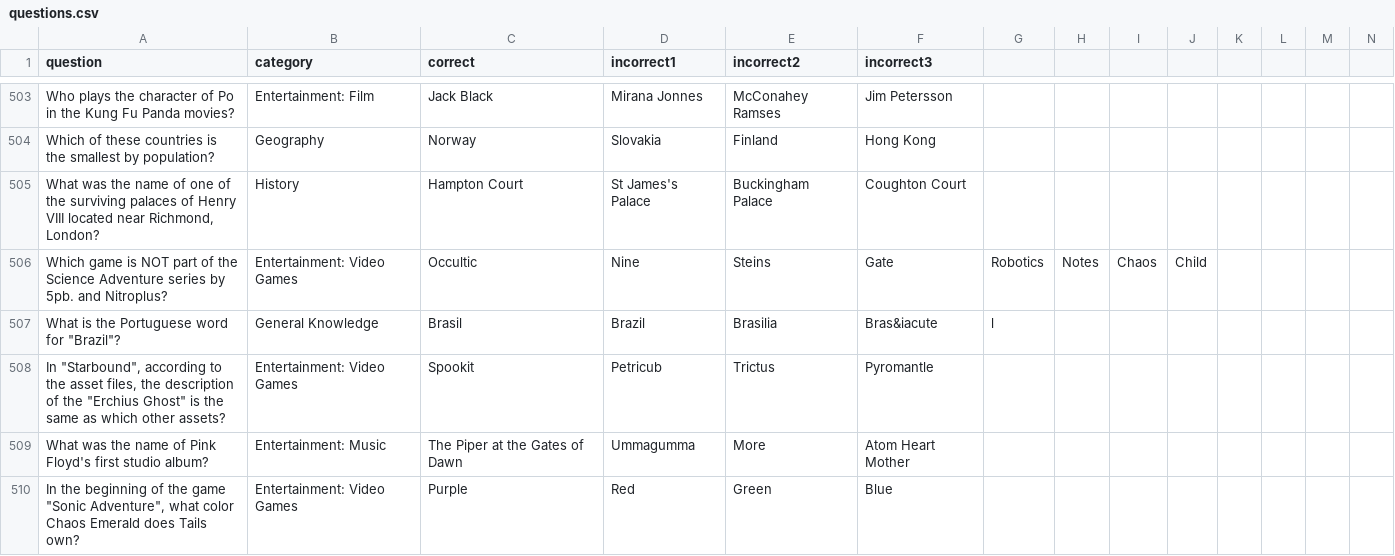
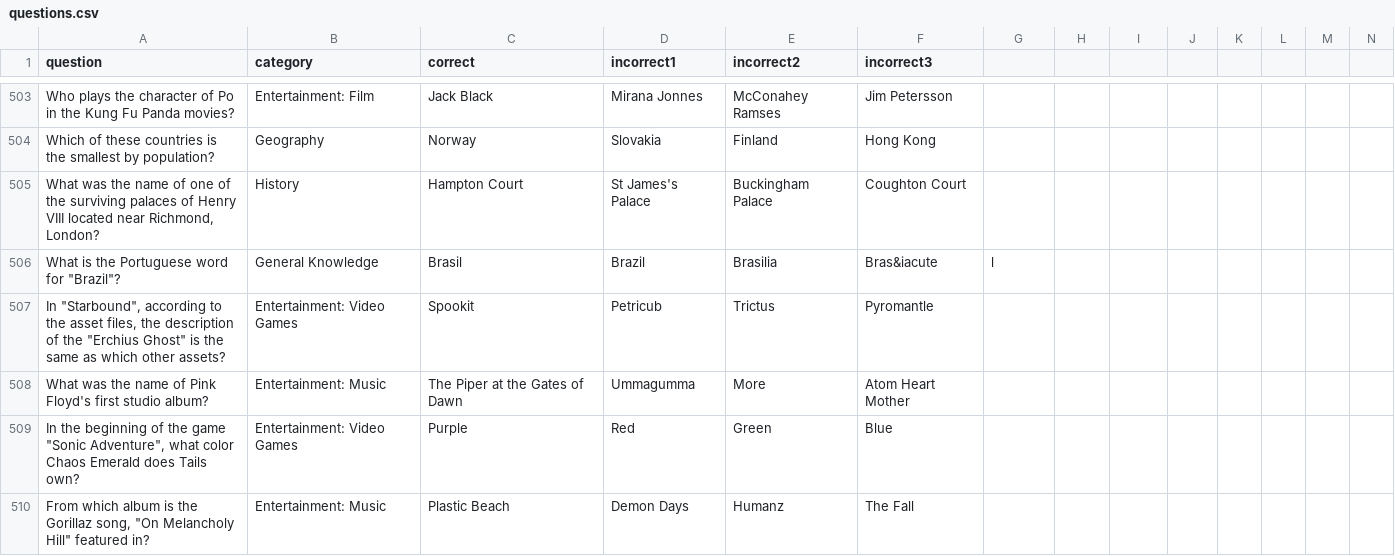
Before and after one commit to GitInVisualStudio/FragenGerangel, a CSV file: ServerInit/questions.csv, drawn as a sheet; only a part is shown, gaps mark what is left out; the shorter side is filled out with more unchanged rows; rows hold the shown columns only; the diff names each change by its address in the sheet, - before the commit and + after, or states it on an @@ line.

```diff
--- a/ServerInit/questions.csv
+++ b/ServerInit/questions.csv
-row 506: Which game is NOT part of the Science Adventure series by 5pb. and Nitroplus? | Entertainment: Video Games | Occultic | Nine | Steins | Gate | Robotics | Notes | Chaos | Child
```
Also changed, not shown: 38 other files.
